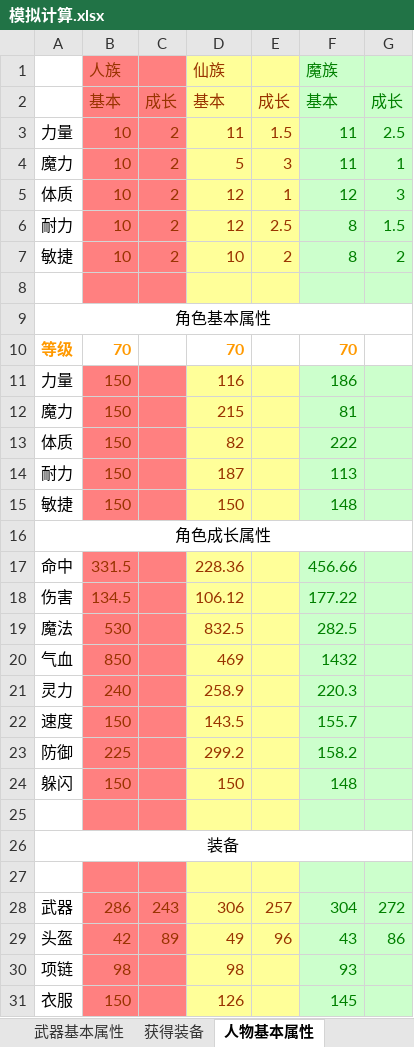
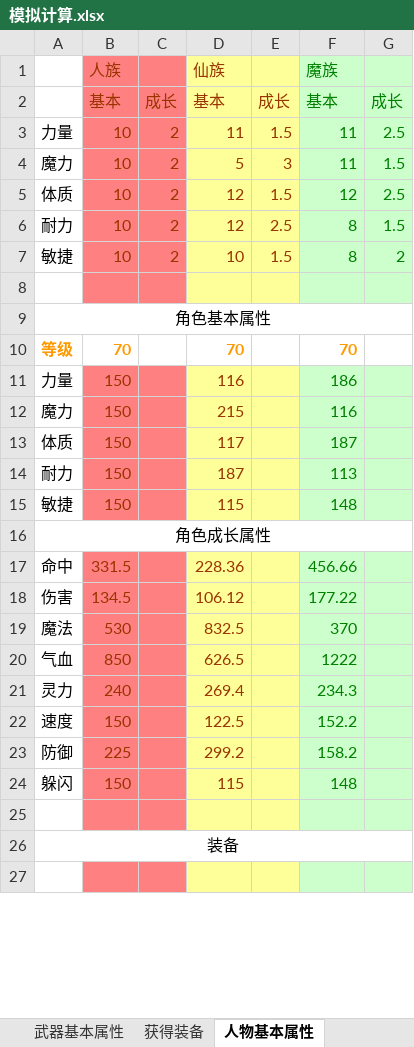
Before and after one commit to MacDino/fightgame, an Excel workbook: DOC/模拟计算.xlsx, sheet 人物基本属性, drawn as a sheet; only a part is shown; values as stored, in another font and other column widths than the file's, no borders; removed rows and columns are numbered as before the commit, all else as after; the diff covers the shown part only; the diff names each change by its address in the sheet, - before the commit and + after, or states it on an @@ line.

```diff
--- a/DOC/模拟计算.xlsx (sheet 人物基本属性)
+++ b/DOC/模拟计算.xlsx (sheet 人物基本属性)
-G4: 1
+G4: 1.5
-E5: 1
+E5: 1.5
-G5: 3
+G5: 2.5
-E7: 2
+E7: 1.5
-F12: 81
+F12: 116
-D13: 82
+D13: 117
-F13: 222
+F13: 187
-D15: 150
+D15: 115
-F19: 282.5
+F19: 370
-D20: 469
+D20: 626.5
-F20: 1432
+F20: 1222
-D21: 258.9
+D21: 269.4
-F21: 220.3
+F21: 234.3
-D22: 143.5
+D22: 122.5
-F22: 155.7
+F22: 152.2
-D24: 150
+D24: 115
-row 28: 武器 | 286 | 243 | 306 | 257 | 304 | 272
-row 29: 头盔 | 42 | 89 | 49 | 96 | 43 | 86
-row 30: 项链 | 98 |  | 98 |  | 93
-row 31: 衣服 | 150 |  | 126 |  | 145
```
Also changed, not shown: 8 added rows, 1 removed row and 28 edited cells elsewhere in this sheet, sheet 人物成长属性, sheet Sheet8, sheet 获得装备, 2 other files.
